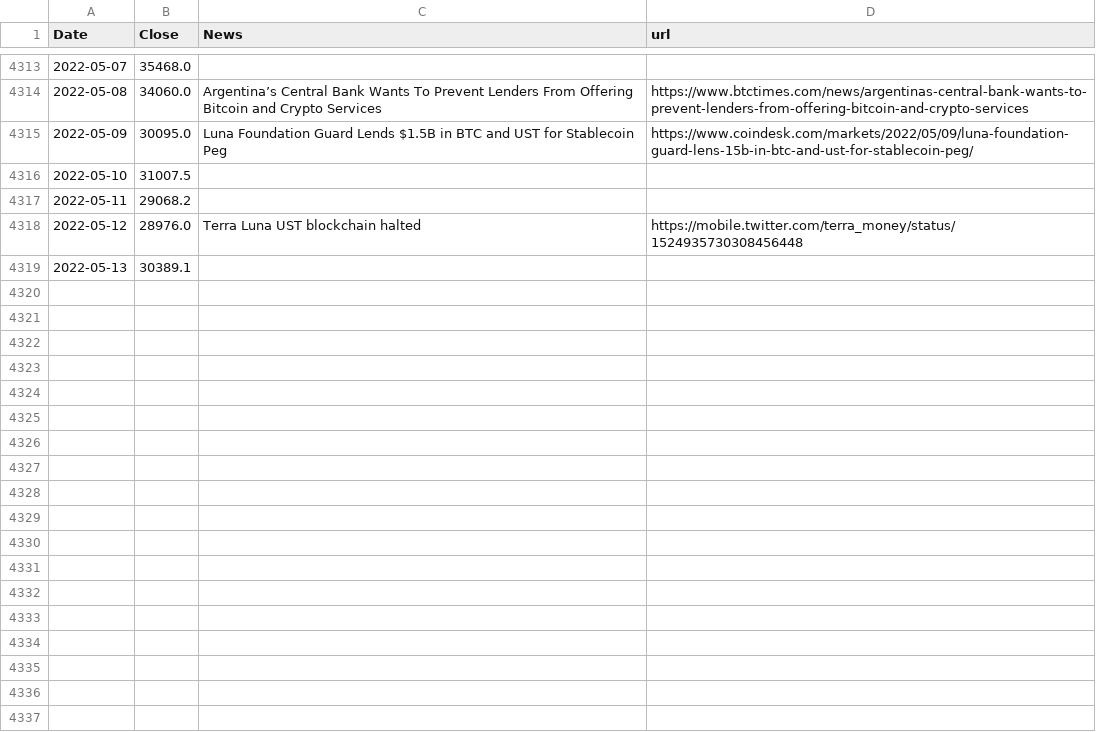
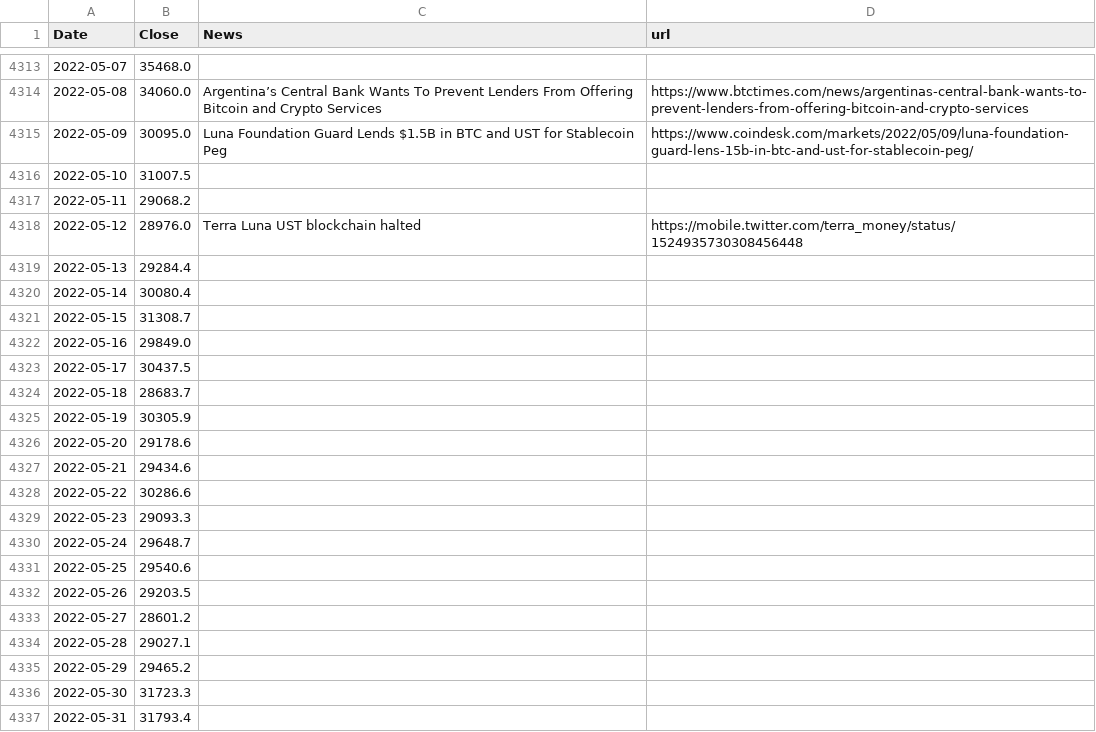
Before and after one commit to dykstranet/cryptonews, a CSV file: data/btcusd_annotated.csv, drawn as a sheet; only a part is shown, gaps mark what is left out; the diff covers the shown part only.

Commit message:
Update annotated price data

```diff
--- a/data/btcusd_annotated.csv
+++ b/data/btcusd_annotated.csv
@@ -4318,2 +4318,20 @@ Date,Close,News,url
 2022-05-12,28976.0,Terra Luna UST blockchain halted,https://mobile.twitter.com/terra_money/status/1524935730308456448
-2022-05-13,30389.1,,
+2022-05-13,29284.4,,
+2022-05-14,30080.4,,
+2022-05-15,31308.7,,
+2022-05-16,29849.0,,
+2022-05-17,30437.5,,
+2022-05-18,28683.7,,
+2022-05-19,30305.9,,
+2022-05-20,29178.6,,
+2022-05-21,29434.6,,
+2022-05-22,30286.6,,
+2022-05-23,29093.3,,
+2022-05-24,29648.7,,
+2022-05-25,29540.6,,
+2022-05-26,29203.5,,
+2022-05-27,28601.2,,
+2022-05-28,29027.1,,
+2022-05-29,29465.2,,
+2022-05-30,31723.3,,
+2022-05-31,31793.4,,
```
Also changed, not shown: 45 added rows elsewhere in this file.
